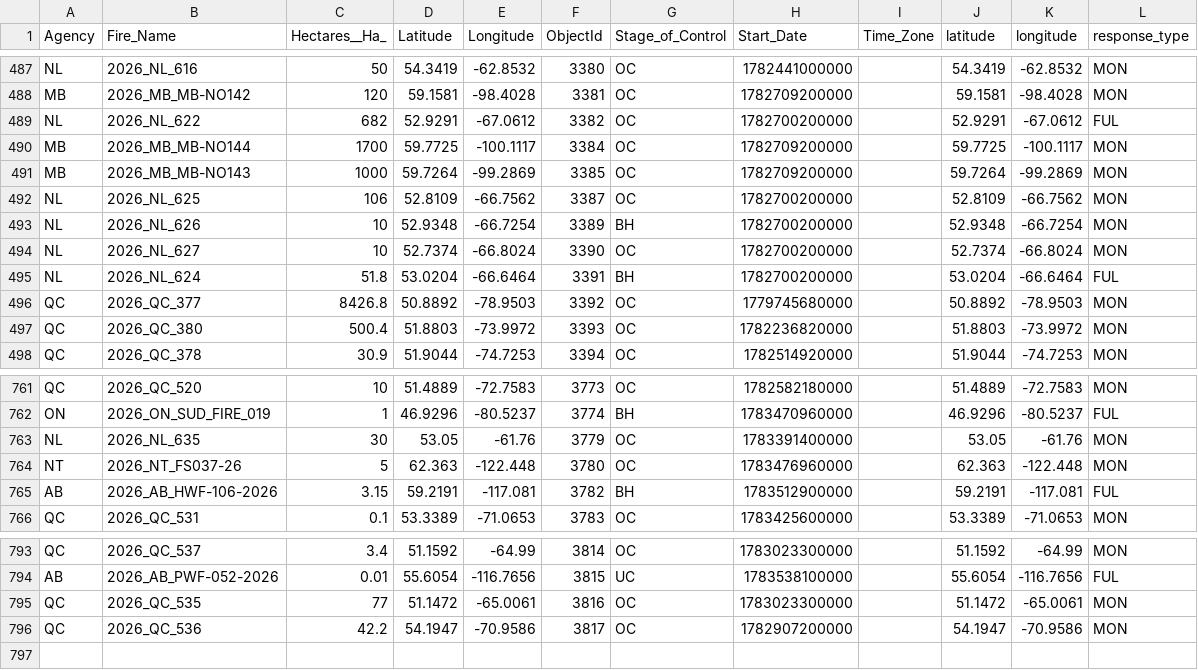
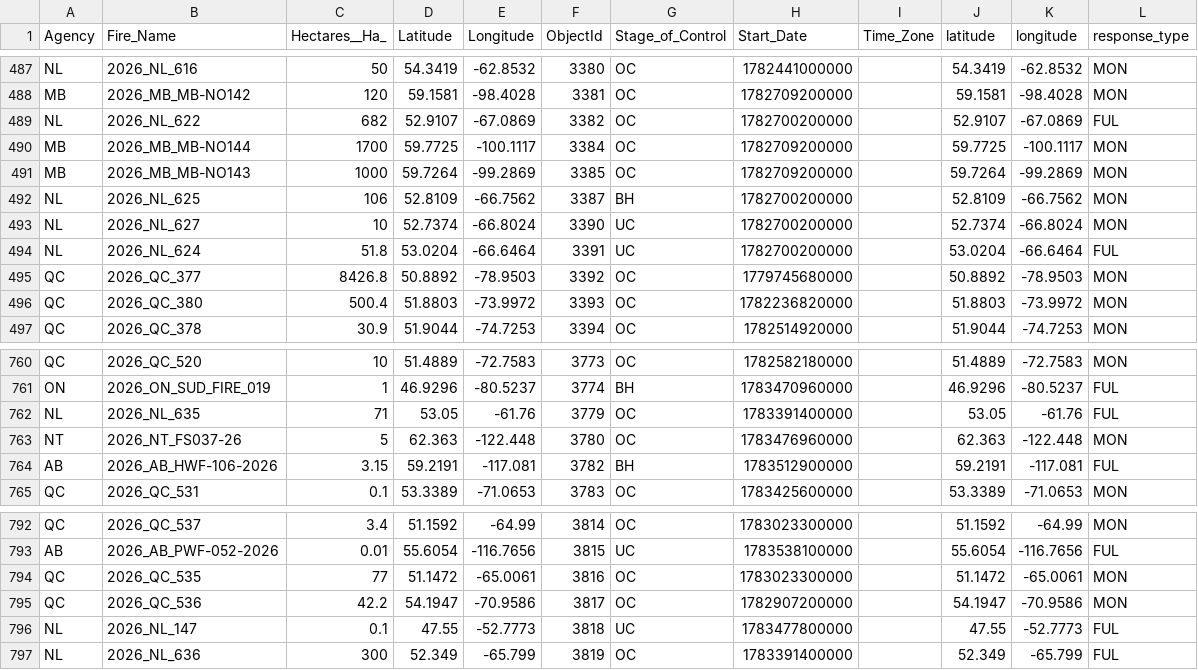
Before and after one commit to romith05/wildfire-dashboard-public, a CSV file: public_dashboard_bundle/data/active_fires.csv, drawn as a sheet; only a part is shown, gaps mark what is left out.

Commit message:
Update public dashboard bundle live_weather_province_current_20260709_121701 20260709T123002Z

```diff
--- a/public_dashboard_bundle/data/active_fires.csv
+++ b/public_dashboard_bundle/data/active_fires.csv
@@ -488,9 +488,8 @@ NL,2026_NL_616,50,54.3419,-62.8532,3380,OC,1782441000000,,54.3419,-62.8532,MON
 MB,2026_MB_MB-NO142,120,59.1581,-98.4028,3381,OC,1782709200000,,59.1581,-98.4028,MON
-NL,2026_NL_622,682,52.9291,-67.0612,3382,OC,1782700200000,,52.9291,-67.0612,FUL
+NL,2026_NL_622,682,52.9107,-67.0869,3382,OC,1782700200000,,52.9107,-67.0869,FUL
 MB,2026_MB_MB-NO144,1700,59.7725,-100.1117,3384,OC,1782709200000,,59.7725,-100.1117,MON
 MB,2026_MB_MB-NO143,1000,59.7264,-99.2869,3385,OC,1782709200000,,59.7264,-99.2869,MON
-NL,2026_NL_625,106,52.8109,-66.7562,3387,OC,1782700200000,,52.8109,-66.7562,MON
-NL,2026_NL_626,10,52.9348,-66.7254,3389,BH,1782700200000,,52.9348,-66.7254,MON
-NL,2026_NL_627,10,52.7374,-66.8024,3390,OC,1782700200000,,52.7374,-66.8024,MON
-NL,2026_NL_624,51.8,53.0204,-66.6464,3391,BH,1782700200000,,53.0204,-66.6464,FUL
+NL,2026_NL_625,106,52.8109,-66.7562,3387,BH,1782700200000,,52.8109,-66.7562,MON
+NL,2026_NL_627,10,52.7374,-66.8024,3390,UC,1782700200000,,52.7374,-66.8024,MON
+NL,2026_NL_624,51.8,53.0204,-66.6464,3391,UC,1782700200000,,53.0204,-66.6464,FUL
 QC,2026_QC_377,8426.8,50.8892,-78.9503,3392,OC,1779745680000,,50.8892,-78.9503,MON
@@ -762,3 +761,3 @@ QC,2026_QC_520,10,51.4889,-72.7583,3773,OC,1782582180000,,51.4889,-72.7583,MON
 ON,2026_ON_SUD_FIRE_019,1,46.9296,-80.5237,3774,BH,1783470960000,,46.9296,-80.5237,FUL
-NL,2026_NL_635,30,53.05,-61.76,3779,OC,1783391400000,,53.05,-61.76,MON
+NL,2026_NL_635,71,53.05,-61.76,3779,OC,1783391400000,,53.05,-61.76,FUL
 NT,2026_NT_FS037-26,5,62.363,-122.448,3780,OC,1783476960000,,62.363,-122.448,MON
@@ -796 +795,3 @@ QC,2026_QC_535,77,51.1472,-65.0061,3816,OC,1783023300000,,51.1472,-65.0061,MON
 QC,2026_QC_536,42.2,54.1947,-70.9586,3817,OC,1782907200000,,54.1947,-70.9586,MON
+NL,2026_NL_147,0.1,47.55,-52.7773,3818,UC,1783477800000,,47.55,-52.7773,FUL
+NL,2026_NL_636,300,52.349,-65.799,3819,OC,1783391400000,,52.349,-65.799,FUL
```
Also changed, not shown: 10 other files.
